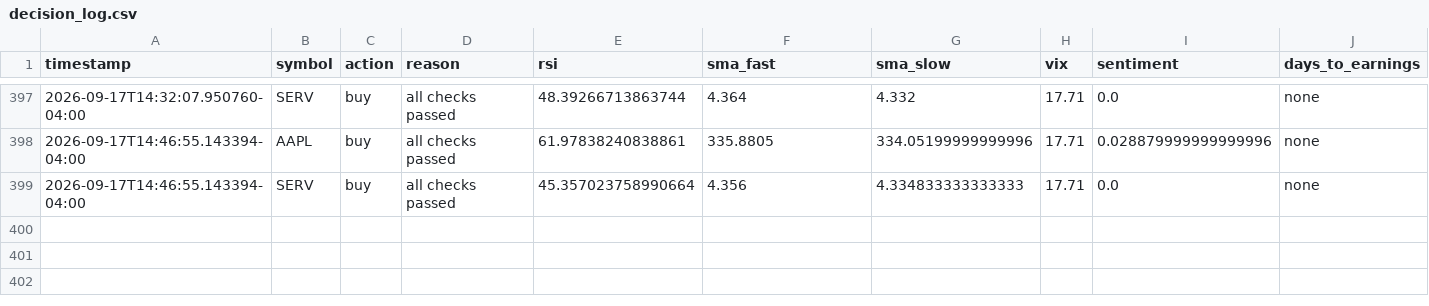
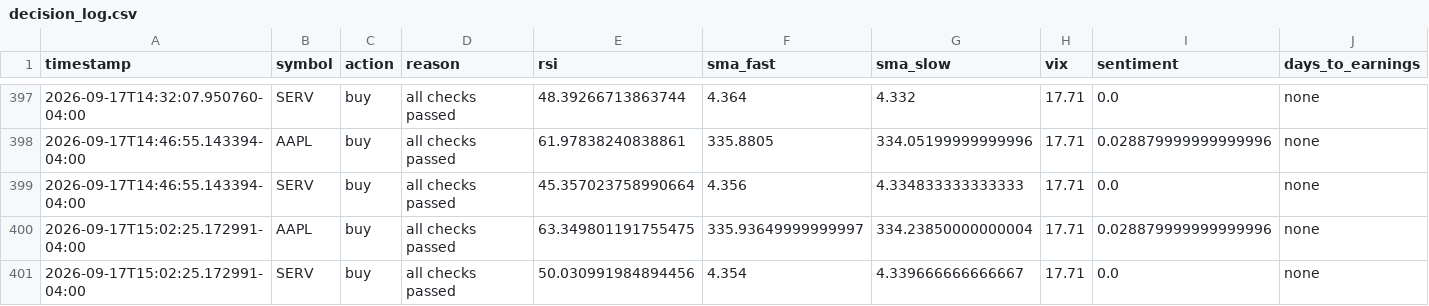
Before and after one commit to nguyenminhthanh0403-hub/graywind, a CSV file: state/small/decision_log.csv, drawn as a sheet; only a part is shown, gaps mark what is left out; rows hold the shown columns only; the diff names each change by its address in the sheet, - before the commit and + after, or states it on an @@ line.

```diff
--- a/state/small/decision_log.csv
+++ b/state/small/decision_log.csv
+row 400: 2026-09-17T15:02:25.172991-04:00 | AAPL | buy | all checks passed | 63.349801191755475 | 335.93649999999997 | 334.23850000000004 | 17.71 | 0.028879999999999996 | none
+row 401: 2026-09-17T15:02:25.172991-04:00 | SERV | buy | all checks passed | 50.030991984894456 | 4.354 | 4.339666666666667 | 17.71 | 0.0 | none
```
Also changed, not shown: dashboard-data/small/equity_curve.csv, dashboard-data/small/status.csv.
